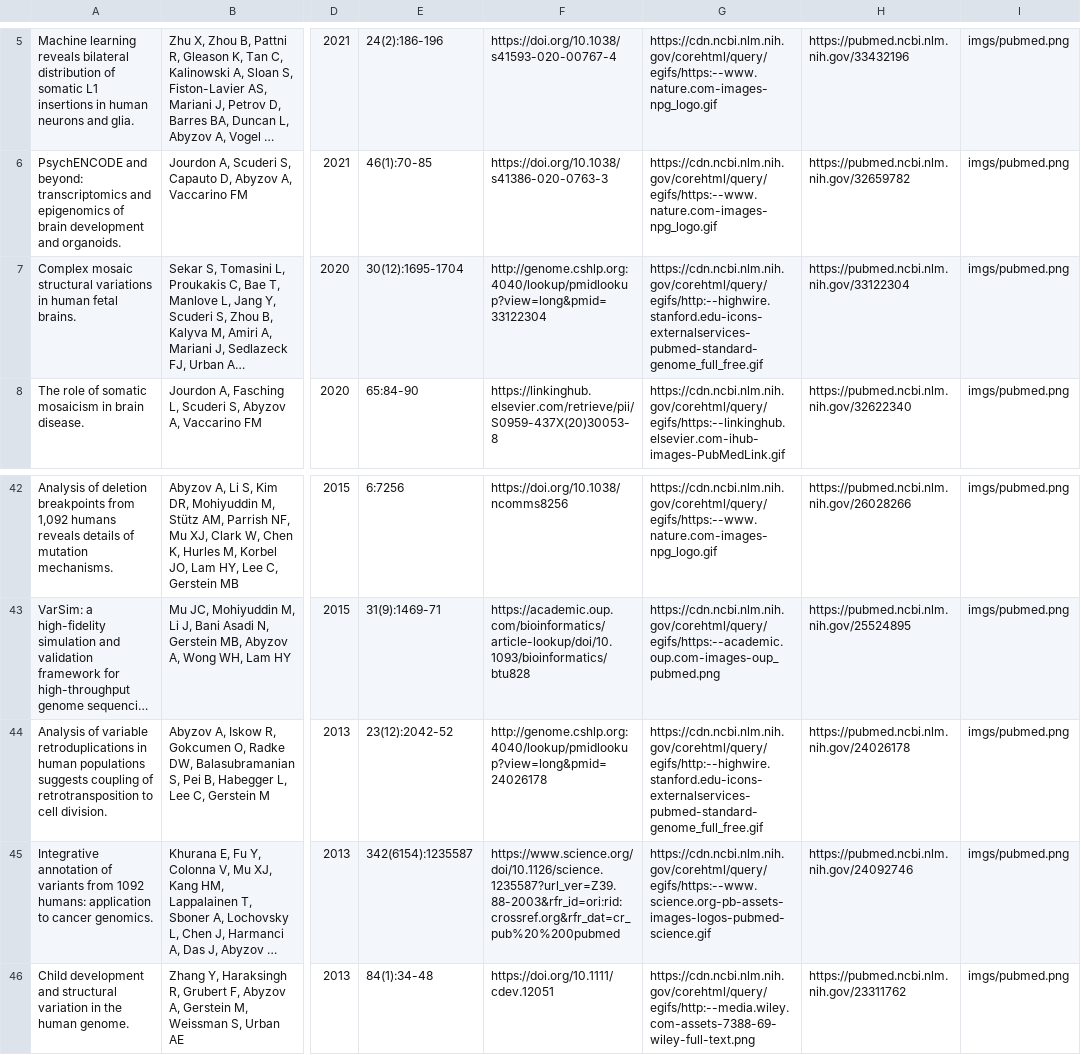
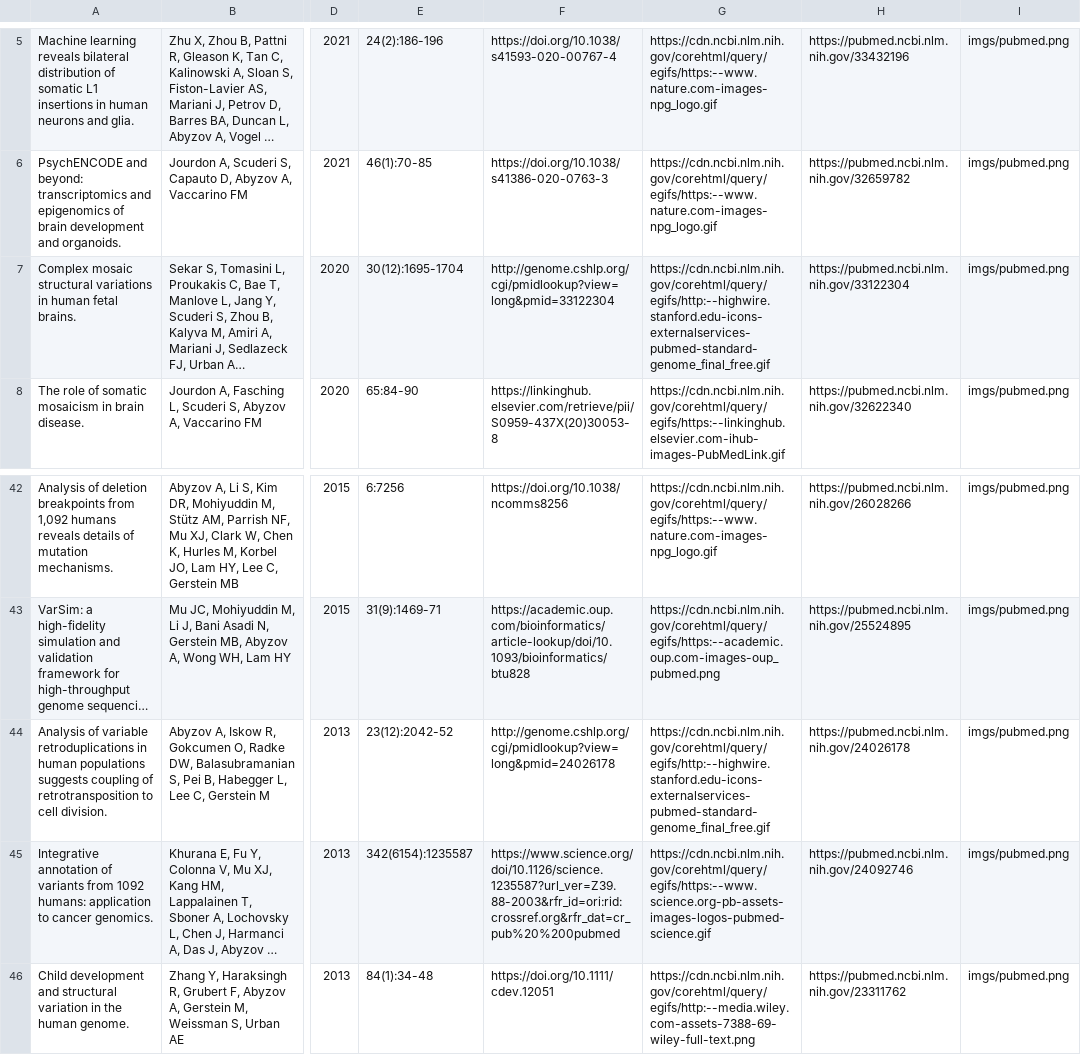
Before and after one commit to abyzovlab/Web-page, a CSV file: papers.csv, drawn as a sheet; only a part is shown, gaps mark what is left out; long unchanged cells end in …; the diff names each change by its address in the sheet, - before the commit and + after, or states it on an @@ line.

Commit message:
Update free links.

```diff
--- a/papers.csv
+++ b/papers.csv
-F7: http://genome.cshlp.org:4040/lookup/pmidlookup?view=long&pmid=33122304
+F7: http://genome.cshlp.org/cgi/pmidlookup?view=long&pmid=33122304
-G7: https://cdn.ncbi.nlm.nih.gov/corehtml/query/egifs/http:--highwire.stanford.edu-icons-externalservices-pubmed-standard-genome_full_free.gif
+G7: https://cdn.ncbi.nlm.nih.gov/corehtml/query/egifs/http:--highwire.stanford.edu-icons-externalservices-pubmed-standard-genome_final_free.gif
-F44: http://genome.cshlp.org:4040/lookup/pmidlookup?view=long&pmid=24026178
+F44: http://genome.cshlp.org/cgi/pmidlookup?view=long&pmid=24026178
-G44: https://cdn.ncbi.nlm.nih.gov/corehtml/query/egifs/http:--highwire.stanford.edu-icons-externalservices-pubmed-standard-genome_full_free.gif
+G44: https://cdn.ncbi.nlm.nih.gov/corehtml/query/egifs/http:--highwire.stanford.edu-icons-externalservices-pubmed-standard-genome_final_free.gif
```
Also changed, not shown: 2 other files.
